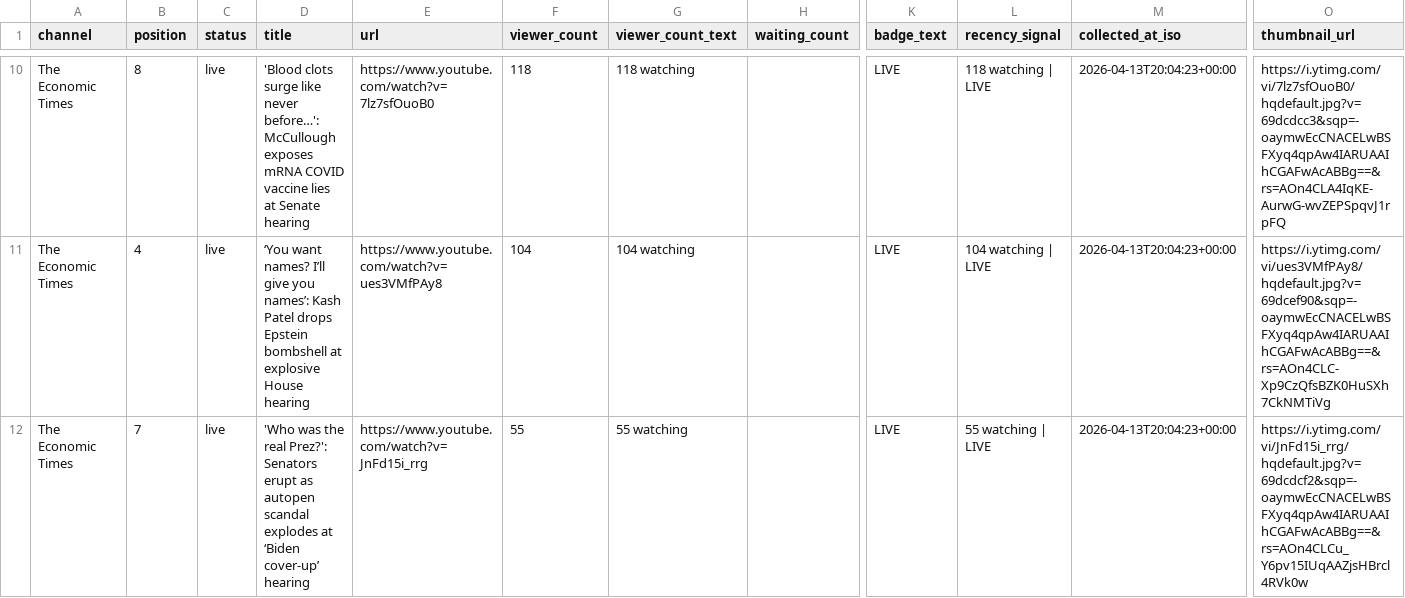
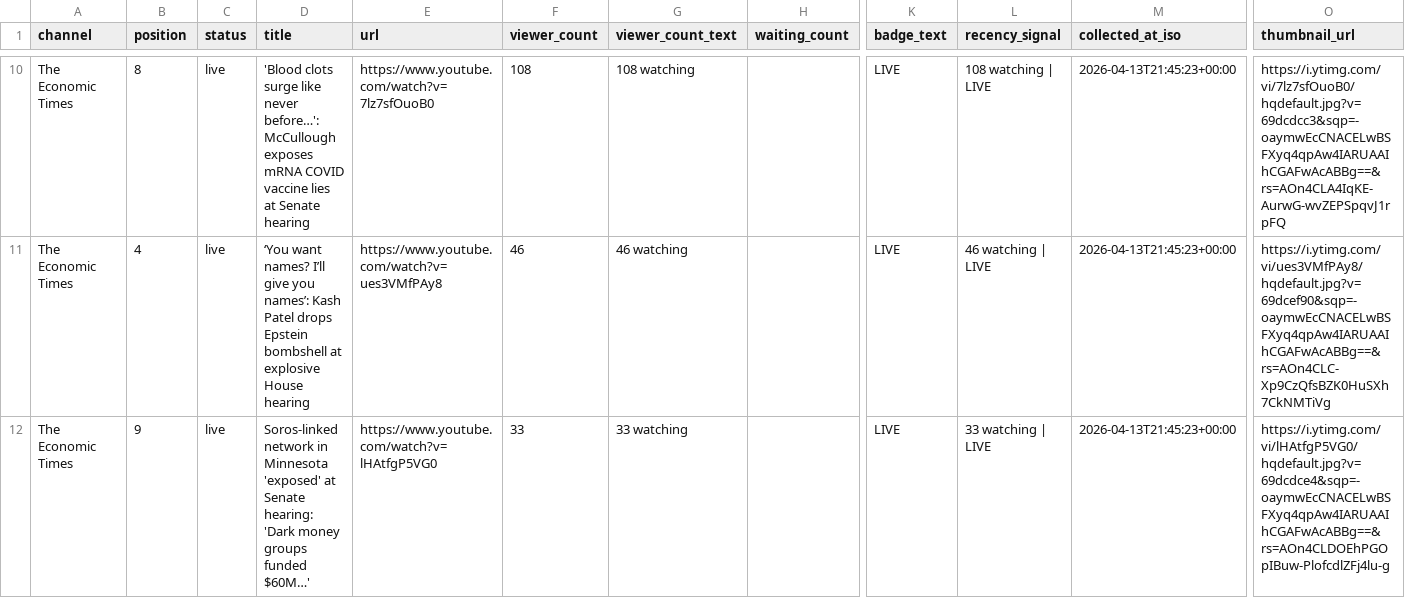
Before and after one commit to ishaangera-wq/YTTrackpu, a CSV file: cnbc_tv18_streams.csv, drawn as a sheet; only a part is shown, gaps mark what is left out; the diff covers the shown part only; the diff names each change by its address in the sheet, - before the commit and + after, or states it on an @@ line.

```diff
--- a/cnbc_tv18_streams.csv
+++ b/cnbc_tv18_streams.csv
-F10 (viewer_count): 118
+F10 (viewer_count): 108
-G10 (viewer_count_text): 118 watching
+G10 (viewer_count_text): 108 watching
-L10 (recency_signal): 118 watching | LIVE
+L10 (recency_signal): 108 watching | LIVE
-M10:M12 (collected_at_iso): 2026-04-13T20:04:23+00:00
+M10:M12 (collected_at_iso): 2026-04-13T21:45:23+00:00
-F11 (viewer_count): 104
+F11 (viewer_count): 46
-G11 (viewer_count_text): 104 watching
+G11 (viewer_count_text): 46 watching
-L11 (recency_signal): 104 watching | LIVE
+L11 (recency_signal): 46 watching | LIVE
-B12 (position): 7
+B12 (position): 9
-D12 (title): 'Who was the real Prez?': Senators erupt as autopen scandal explodes at ‘Biden cover-up’ hearing
+D12 (title): Soros-linked network in Minnesota 'exposed' at Senate hearing: 'Dark money groups funded $60M…'
-E12 (url): https://www.youtube.com/watch?v=JnFd15i_rrg
+E12 (url): https://www.youtube.com/watch?v=lHAtfgP5VG0
-F12 (viewer_count): 55
+F12 (viewer_count): 33
-G12 (viewer_count_text): 55 watching
+G12 (viewer_count_text): 33 watching
-L12 (recency_signal): 55 watching | LIVE
+L12 (recency_signal): 33 watching | LIVE
-O12 (thumbnail_url): https://i.ytimg.com/vi/JnFd15i_rrg/hqdefault.jpg?v=69dcdcf2&sqp=-oaymwEcCNACELwBSFXyq4qpAw4IARUAAIhCGAFwAcABBg==&rs=AOn4CLCu_Y6pv15IUqAAZjsHBrcl4RVk0w
+O12 (thumbnail_url): https://i.ytimg.com/vi/lHAtfgP5VG0/hqdefault.jpg?v=69dcdce4&sqp=-oaymwEcCNACELwBSFXyq4qpAw4IARUAAIhCGAFwAcABBg==&rs=AOn4CLDOEhPGOpIBuw-PlofcdlZFj4lu-g
```
Also changed, not shown: 1 added row, 2 removed rows and 107 edited cells elsewhere in this file, 2 other files.
